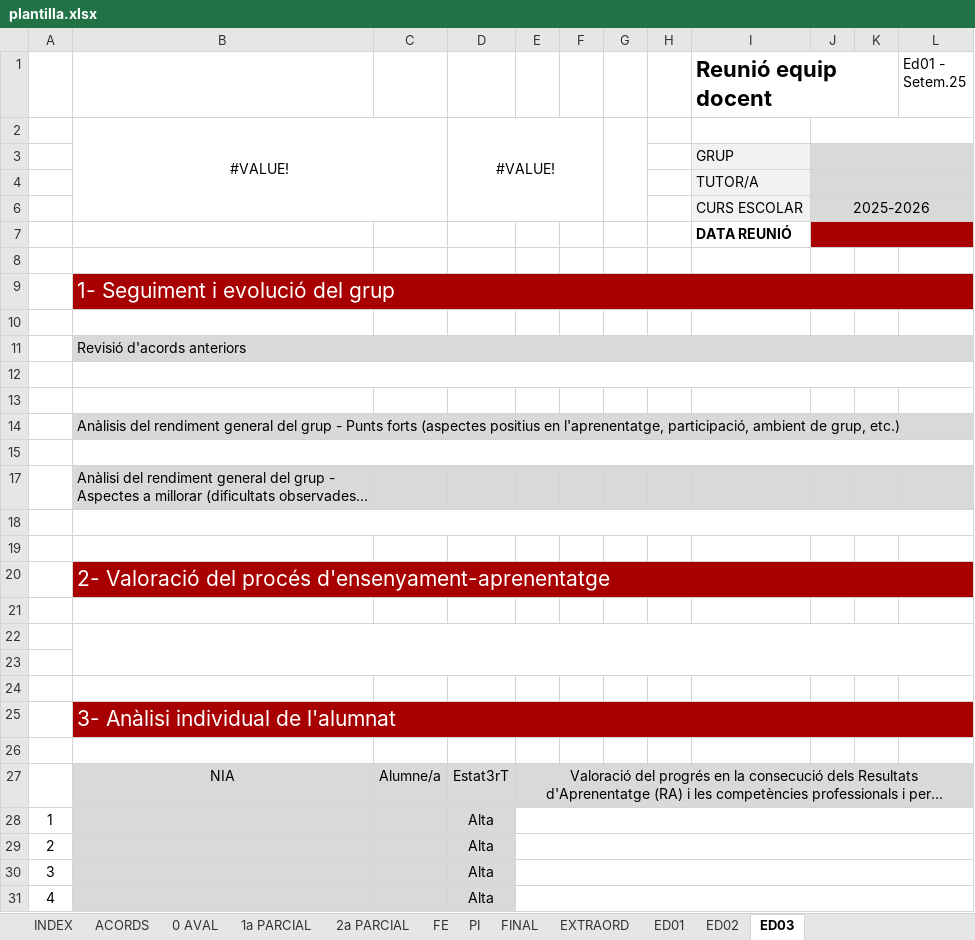
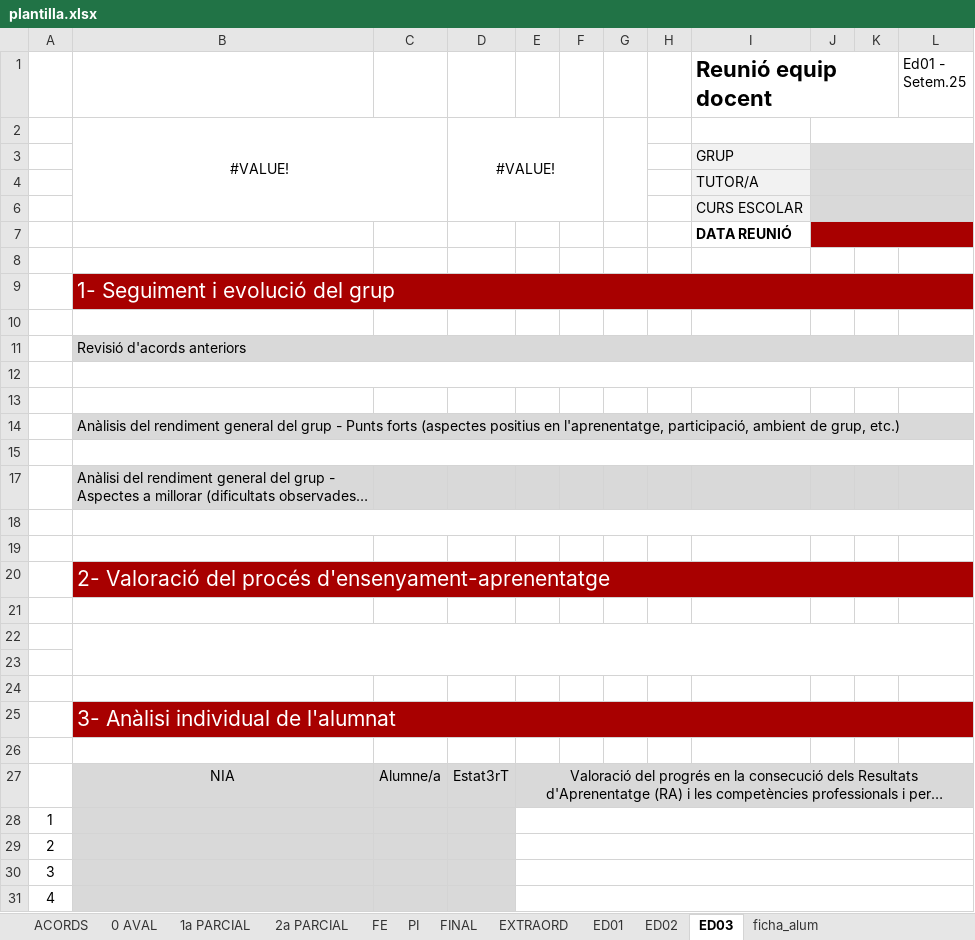
Before and after one commit to QiweiLiuYang/Proyecto-Calidad, an Excel workbook: www/php/plantilla.xlsx, sheet ED03, drawn as a sheet; only a part is shown; long unchanged cells end in …; values as stored, in another font and other column widths than the file's, no borders; the diff covers the shown part only; the diff names each change by its address in the sheet, - before the commit and + after, or states it on an @@ line.

```diff
--- a/www/php/plantilla.xlsx (sheet ED03)
+++ b/www/php/plantilla.xlsx (sheet ED03)
-sheet tab: INDEX
+sheet tab: ficha_alum
-K3:L4 fill: #D9D9D9
+K3:L4 fill: none
-J6: 2025-2026
+J6: (empty)
-K6:L6 fill: #D9D9D9
+K6:L6 fill: none
-K7:L7 fill: #A80000
+K7:L7 fill: none
-C9:L9 fill: #A80000
+C9:L9 fill: none
-C11:L11 fill: #D9D9D9
+C11:L11 fill: none
-C14:L14 fill: #D9D9D9
+C14:L14 fill: none
-C20:L20 fill: #A80000
+C20:L20 fill: none
-C25:L25 fill: #A80000
+C25:L25 fill: none
-F27:L27 fill: #D9D9D9
+F27:L27 fill: none
-D28:D31: Alta
+D28:D31: (empty)
```
Also changed, not shown: 36 edited cells and cell formats elsewhere in this sheet, sheet 0 AVAL, sheet EXTRAORD, sheet ED01, sheet ED02, sheet ACORDS, sheet FE, 4 more sheets, hidden cells, charts or pictures, 2 other files.
